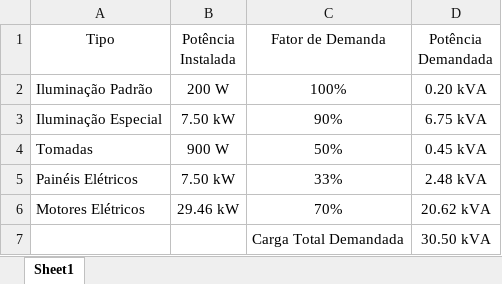
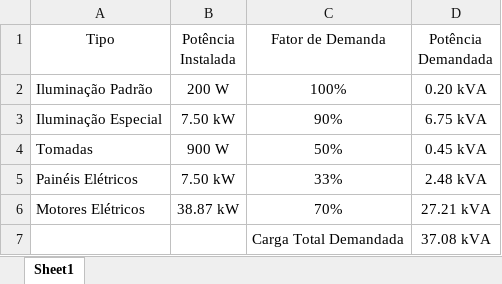
Before and after one commit to niccolascassel/saorafael, an Excel workbook: Documentation/Sewage III/Carga Demandada.xlsx, sheet Sheet1, drawn as a sheet; values as stored, in another font and other column widths than the file's, no borders; the diff names each change by its address in the sheet, - before the commit and + after, or states it on an @@ line.

Commit message:
Updated service entrance and calculations of installed and demand load for correct engine power

```diff
--- a/Documentation/Sewage III/Carga Demandada.xlsx (sheet Sheet1)
+++ b/Documentation/Sewage III/Carga Demandada.xlsx (sheet Sheet1)
-B6 (Potência Instalada): 29.46 kW
+B6 (Potência Instalada): 38.87 kW
-D6 (Potência Demandada): 20.62 kVA
+D6 (Potência Demandada): 27.21 kVA
-D7 (Potência Demandada): 30.50 kVA
+D7 (Potência Demandada): 37.08 kVA
```
Also changed, not shown: Documentation/Sewage III/Carga Instalada.xlsx, 1 other file.
